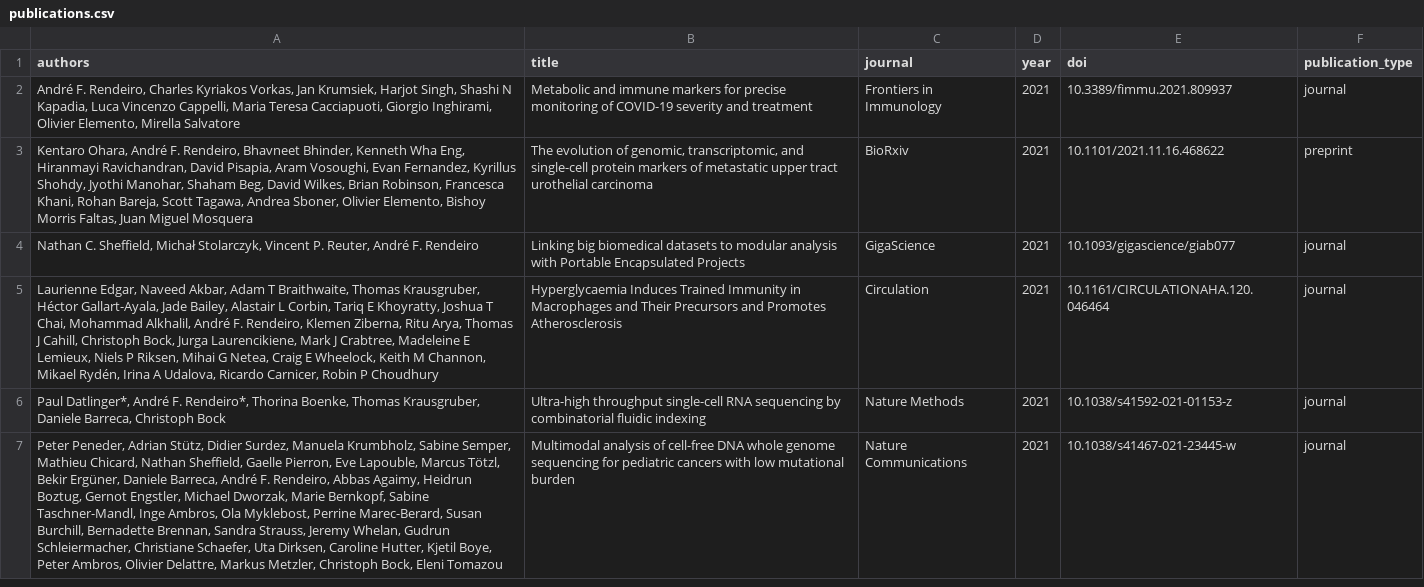
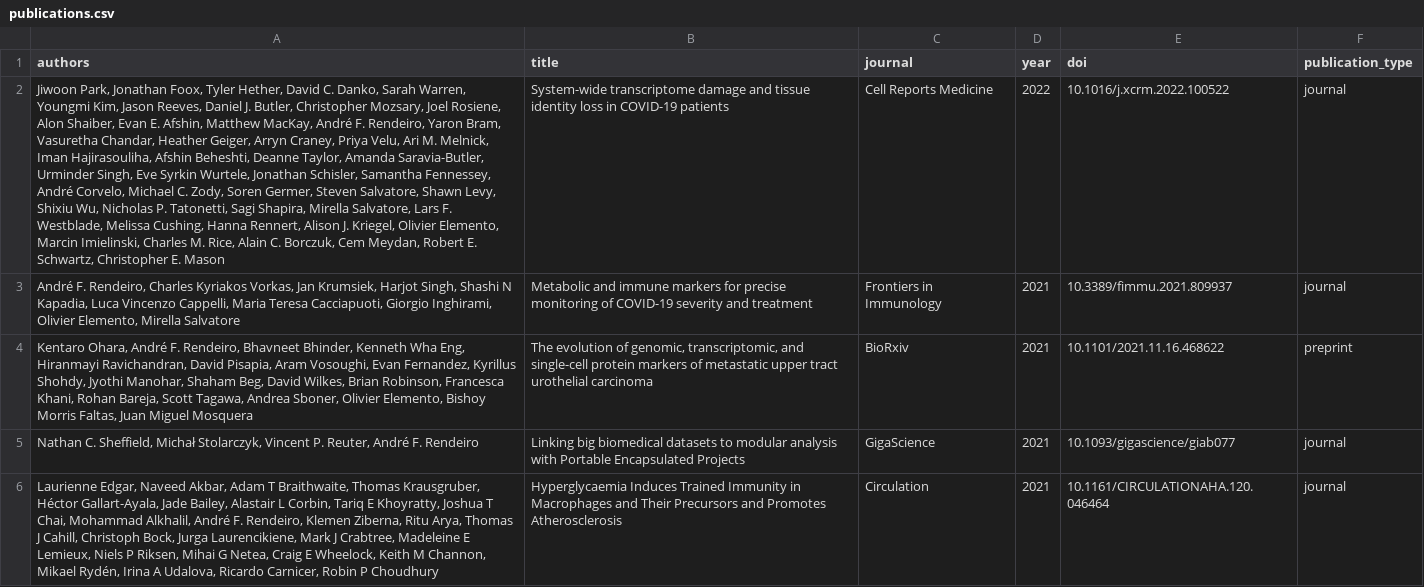
Before and after one commit to afrendeiro/afrendeiro.github.io, a CSV file: publications.csv, drawn as a sheet; only a part is shown; the shorter side is filled out with more unchanged rows; the diff names each change by its address in the sheet, - before the commit and + after, or states it on an @@ line.

Commit message:
update publications

```diff
--- a/publications.csv
+++ b/publications.csv
+row 2: Jiwoon Park, Jonathan Foox, Tyler Hether, David C. Danko, Sarah Warren, Youngmi Kim, Jason Reeves, Daniel J. Butler, Christopher Mozsary, Joel Rosiene, Alon Shaiber, Evan E. Afshin, Matthew MacKay, André F. Rendeiro, Yaron Bram, Vasuretha Chandar, Heather Geiger, Arryn Craney, Priya Velu, Ari M. Melnick, Iman Hajirasouliha, Afshin Beheshti, Deanne Taylor, Amanda Saravia-Butler, Urminder Singh, Eve Syrkin Wurtele, Jonathan Schisler, Samantha Fennessey, André Corvelo, Michael C. Zody, Soren Germer, Steven Salvatore, Shawn Levy, Shixiu Wu, Nicholas P. Tatonetti, Sagi Shapira, Mirella Salvatore, Lars F. Westblade, Melissa Cushing, Hanna Rennert, Alison J. Kriegel, Olivier Elemento, Marcin Imielinski, Charles M. Rice, Alain C. Borczuk, Cem Meydan, Robert E. Schwartz, Christopher E. Mason | System-wide transcriptome damage and tissue identity loss in COVID-19 patients | Cell Reports Medicine | 2022 | 10.1016/j.xcrm.2022.100522 | journal
```
Also changed, not shown: publication_resources.csv, 1 other file.
